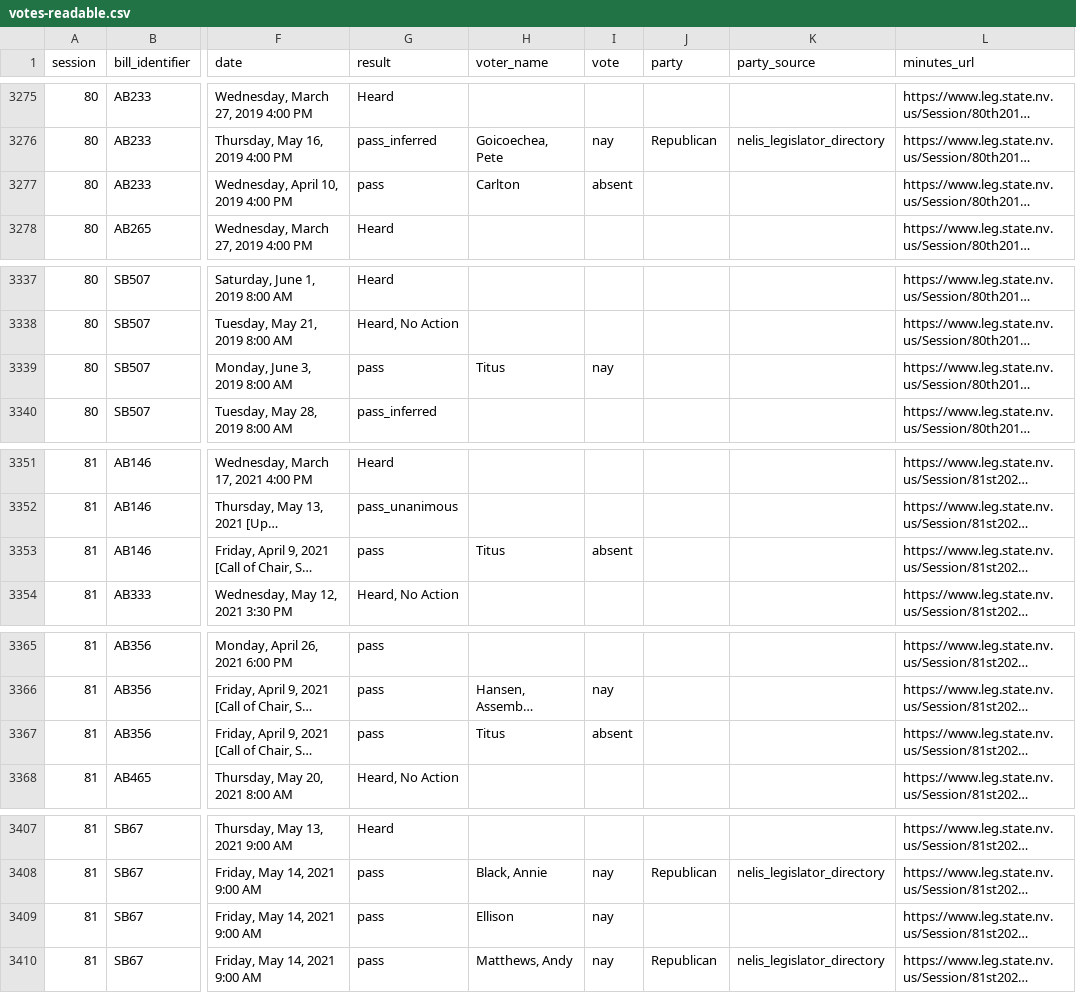
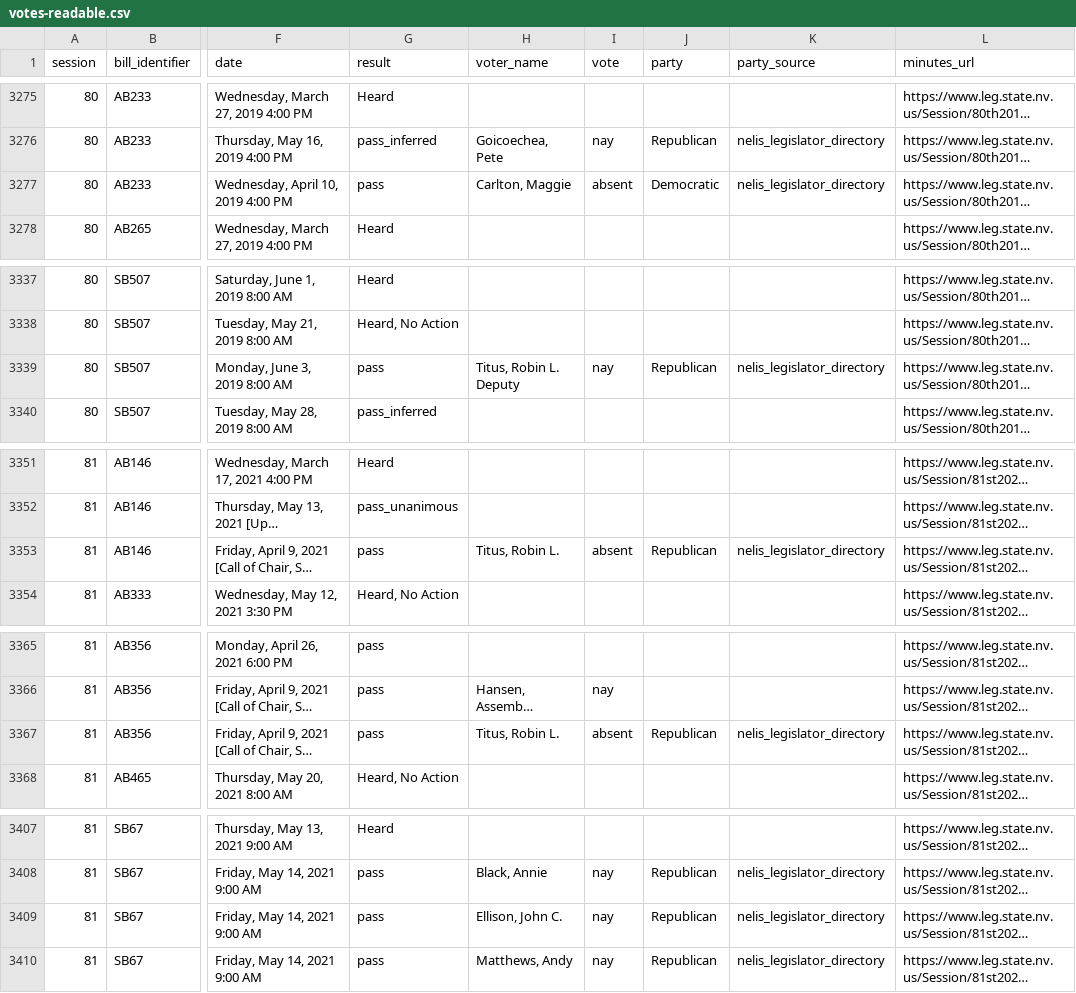
Before and after one commit to CaptainWrechols/A1-Legislative-Briefs, a CSV file: sources/nevada/water-scarcity/processed/readable/votes-readable.csv, drawn as a sheet; only a part is shown, gaps mark what is left out; long unchanged cells end in …; the diff covers the shown part only; the diff names each change by its address in the sheet, - before the commit and + after, or states it on an @@ line.

```diff
--- a/sources/nevada/water-scarcity/processed/readable/votes-readable.csv
+++ b/sources/nevada/water-scarcity/processed/readable/votes-readable.csv
-H3277 (voter_name): Carlton
+H3277 (voter_name): Carlton, Maggie
-J3277 (party): (empty)
+J3277 (party): Democratic
-K3277 (party_source): (empty)
+K3277 (party_source): nelis_legislator_directory
-H3339 (voter_name): Titus
+H3339 (voter_name): Titus, Robin L. Deputy
-J3339 (party): (empty)
+J3339 (party): Republican
-K3339 (party_source): (empty)
+K3339 (party_source): nelis_legislator_directory
-H3353 (voter_name): Titus
+H3353 (voter_name): Titus, Robin L.
-J3353 (party): (empty)
+J3353 (party): Republican
-K3353 (party_source): (empty)
+K3353 (party_source): nelis_legislator_directory
-H3367 (voter_name): Titus
+H3367 (voter_name): Titus, Robin L.
-J3367 (party): (empty)
+J3367 (party): Republican
-K3367 (party_source): (empty)
+K3367 (party_source): nelis_legislator_directory
-H3409 (voter_name): Ellison
+H3409 (voter_name): Ellison, John C.
-J3409 (party): (empty)
+J3409 (party): Republican
-K3409 (party_source): (empty)
+K3409 (party_source): nelis_legislator_directory
```
Also changed, not shown: 75 edited cells elsewhere in this file, 4 other files.
